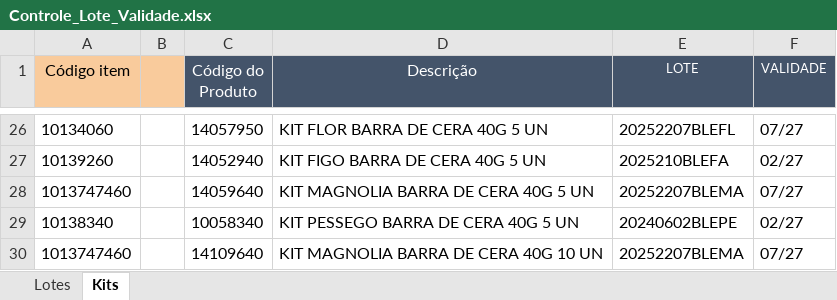
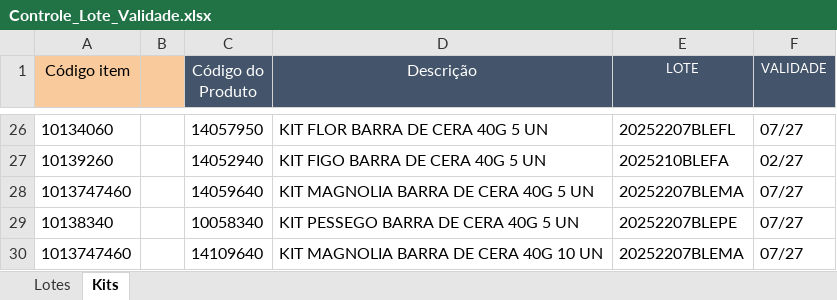
Before and after one commit to Aciem22/Rastreabilidade-Remessa---003, an Excel workbook: Controle_Lote_Validade.xlsx, sheet Kits, drawn as a sheet; only a part is shown, gaps mark what is left out; values as stored, in another font and other column widths than the file's, no borders; charts and pictures not drawn; the diff covers the shown part only; the diff names each change by its address in the sheet, - before the commit and + after, or states it on an @@ line.

```diff
--- a/Controle_Lote_Validade.xlsx (sheet Kits)
+++ b/Controle_Lote_Validade.xlsx (sheet Kits)
-E29 (LOTE): 20240602BLEPE
+E29 (LOTE): 20252207BLEPE
-F29 (VALIDADE): 02/27
+F29 (VALIDADE): 07/27
```
Also changed, not shown: 29 edited cells elsewhere in this sheet, sheet Lotes, formulas that keep their value.
